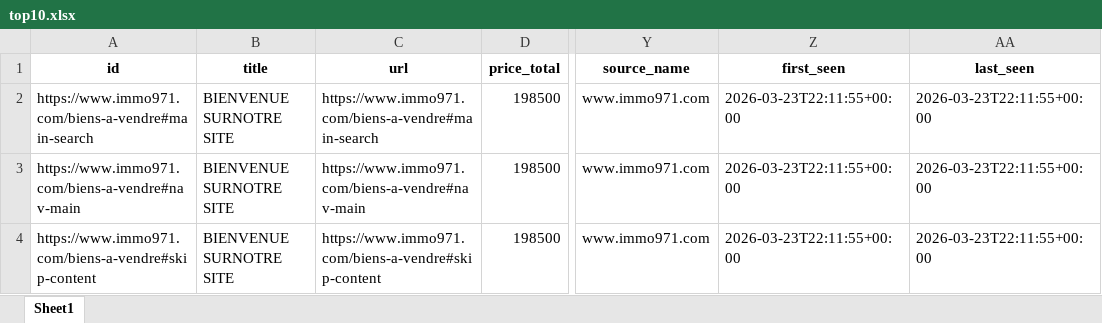
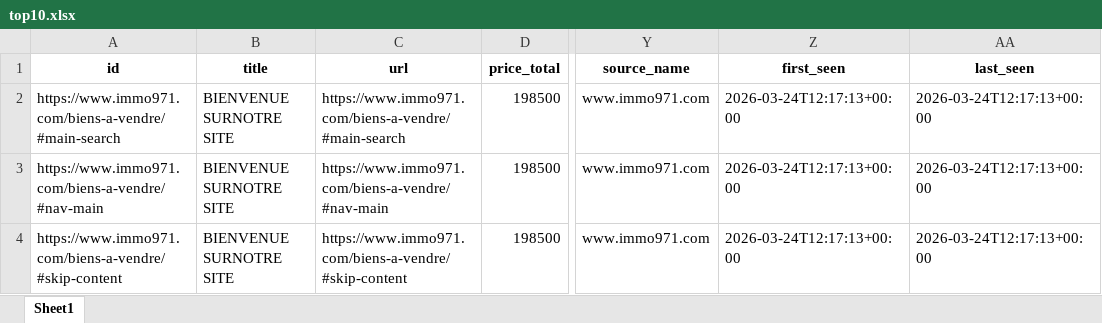
Before and after one commit to Zia971/immo-opportunit-s, an Excel workbook: output/top10.xlsx, sheet Sheet1, drawn as a sheet; only a part is shown, gaps mark what is left out; values as stored, in another font and other column widths than the file's, no borders; the diff names each change by its address in the sheet, - before the commit and + after, or states it on an @@ line.

Commit message:
update outputs

```diff
--- a/output/top10.xlsx (sheet Sheet1)
+++ b/output/top10.xlsx (sheet Sheet1)
-A2 (id): https://www.immo971.com/biens-a-vendre#main-search
+A2 (id): https://www.immo971.com/biens-a-vendre/#main-search
-C2 (url): https://www.immo971.com/biens-a-vendre#main-search
+C2 (url): https://www.immo971.com/biens-a-vendre/#main-search
-Z2:Z4 (first_seen): 2026-03-23T22:11:55+00:00
+Z2:Z4 (first_seen): 2026-03-24T12:17:13+00:00
-AA2:AA4 (last_seen): 2026-03-23T22:11:55+00:00
+AA2:AA4 (last_seen): 2026-03-24T12:17:13+00:00
-A3 (id): https://www.immo971.com/biens-a-vendre#nav-main
+A3 (id): https://www.immo971.com/biens-a-vendre/#nav-main
-C3 (url): https://www.immo971.com/biens-a-vendre#nav-main
+C3 (url): https://www.immo971.com/biens-a-vendre/#nav-main
-A4 (id): https://www.immo971.com/biens-a-vendre#skip-content
+A4 (id): https://www.immo971.com/biens-a-vendre/#skip-content
-C4 (url): https://www.immo971.com/biens-a-vendre#skip-content
+C4 (url): https://www.immo971.com/biens-a-vendre/#skip-content
```
